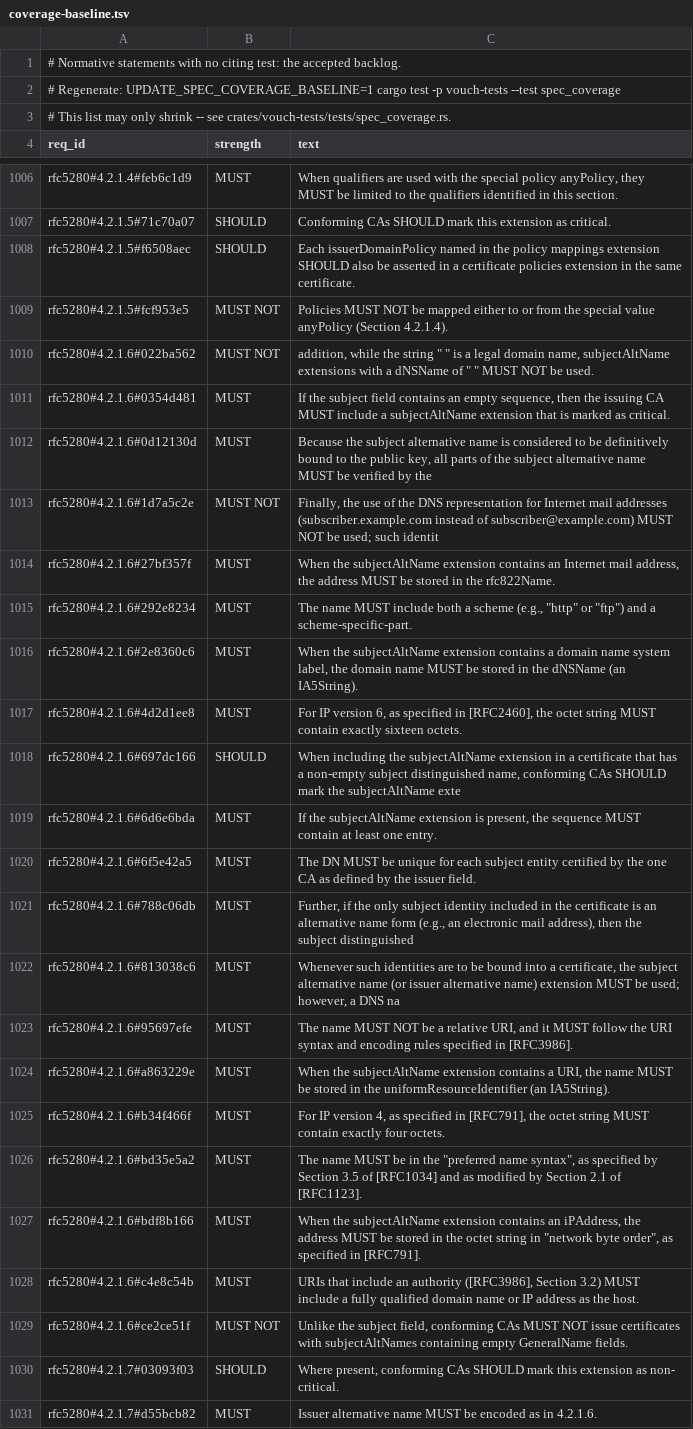
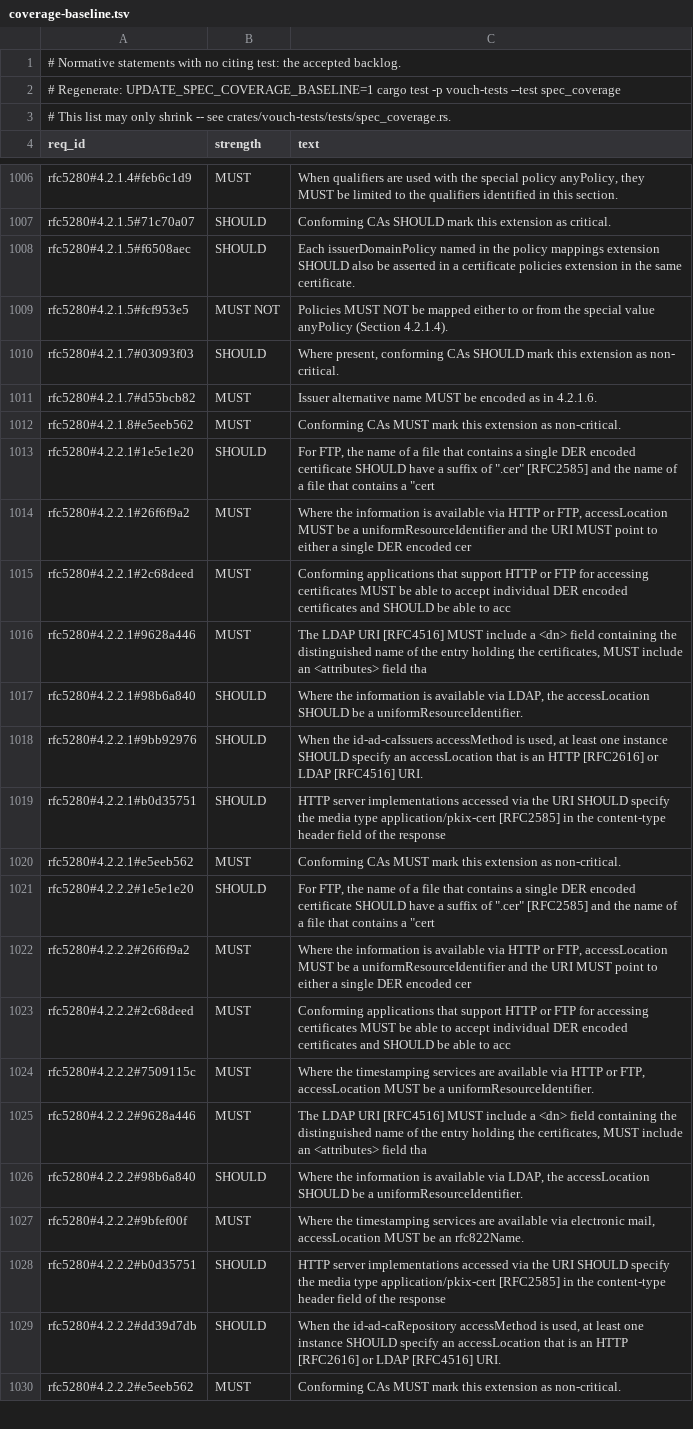
Before and after one commit to vouch-sh/vouch, a TSV file: specs/coverage-baseline.tsv, drawn as a sheet; only a part is shown, gaps mark what is left out; the shorter side is filled out with more unchanged rows.

```diff
--- a/specs/coverage-baseline.tsv
+++ b/specs/coverage-baseline.tsv
@@ -1009,22 +1009,2 @@ rfc5280#4.2.1.5#f6508aec	SHOULD	Each issuerDomainPolicy named in the policy mapp
 rfc5280#4.2.1.5#fcf953e5	MUST NOT	Policies MUST NOT be mapped either to or from the special value anyPolicy (Section 4.2.1.4).
-rfc5280#4.2.1.6#022ba562	MUST NOT	addition, while the string " " is a legal domain name, subjectAltName extensions with a dNSName of " " MUST NOT be used.
-rfc5280#4.2.1.6#0354d481	MUST	If the subject field contains an empty sequence, then the issuing CA MUST include a subjectAltName extension that is marked as critical.
-rfc5280#4.2.1.6#0d12130d	MUST	Because the subject alternative name is considered to be definitively bound to the public key, all parts of the subject alternative name MUST be verified by the
-rfc5280#4.2.1.6#1d7a5c2e	MUST NOT	Finally, the use of the DNS representation for Internet mail addresses (subscriber.example.com instead of subscriber@example.com) MUST NOT be used; such identit
-rfc5280#4.2.1.6#27bf357f	MUST	When the subjectAltName extension contains an Internet mail address, the address MUST be stored in the rfc822Name.
-rfc5280#4.2.1.6#292e8234	MUST	The name MUST include both a scheme (e.g., "http" or "ftp") and a scheme-specific-part.
-rfc5280#4.2.1.6#2e8360c6	MUST	When the subjectAltName extension contains a domain name system label, the domain name MUST be stored in the dNSName (an IA5String).
-rfc5280#4.2.1.6#4d2d1ee8	MUST	For IP version 6, as specified in [RFC2460], the octet string MUST contain exactly sixteen octets.
-rfc5280#4.2.1.6#697dc166	SHOULD	When including the subjectAltName extension in a certificate that has a non-empty subject distinguished name, conforming CAs SHOULD mark the subjectAltName exte
-rfc5280#4.2.1.6#6d6e6bda	MUST	If the subjectAltName extension is present, the sequence MUST contain at least one entry.
-rfc5280#4.2.1.6#6f5e42a5	MUST	The DN MUST be unique for each subject entity certified by the one CA as defined by the issuer field.
-rfc5280#4.2.1.6#788c06db	MUST	Further, if the only subject identity included in the certificate is an alternative name form (e.g., an electronic mail address), then the subject distinguished
-rfc5280#4.2.1.6#813038c6	MUST	Whenever such identities are to be bound into a certificate, the subject alternative name (or issuer alternative name) extension MUST be used; however, a DNS na
-rfc5280#4.2.1.6#95697efe	MUST	The name MUST NOT be a relative URI, and it MUST follow the URI syntax and encoding rules specified in [RFC3986].
-rfc5280#4.2.1.6#a863229e	MUST	When the subjectAltName extension contains a URI, the name MUST be stored in the uniformResourceIdentifier (an IA5String).
-rfc5280#4.2.1.6#b34f466f	MUST	For IP version 4, as specified in [RFC791], the octet string MUST contain exactly four octets.
-rfc5280#4.2.1.6#bd35e5a2	MUST	The name MUST be in the "preferred name syntax", as specified by Section 3.5 of [RFC1034] and as modified by Section 2.1 of [RFC1123].
-rfc5280#4.2.1.6#bdf8b166	MUST	When the subjectAltName extension contains an iPAddress, the address MUST be stored in the octet string in "network byte order", as specified in [RFC791].
-rfc5280#4.2.1.6#c4e8c54b	MUST	URIs that include an authority ([RFC3986], Section 3.2) MUST include a fully qualified domain name or IP address as the host.
-rfc5280#4.2.1.6#ce2ce51f	MUST NOT	Unlike the subject field, conforming CAs MUST NOT issue certificates with subjectAltNames containing empty GeneralName fields.
 rfc5280#4.2.1.7#03093f03	SHOULD	Where present, conforming CAs SHOULD mark this extension as non- critical.
```
Also changed, not shown: 1 other file.
